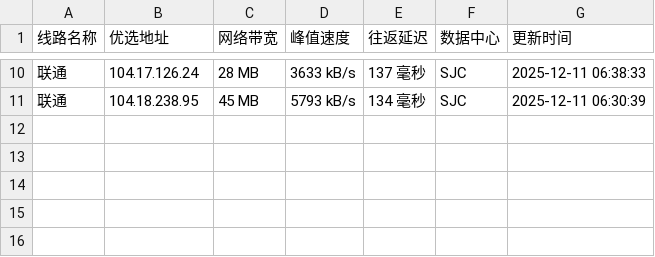
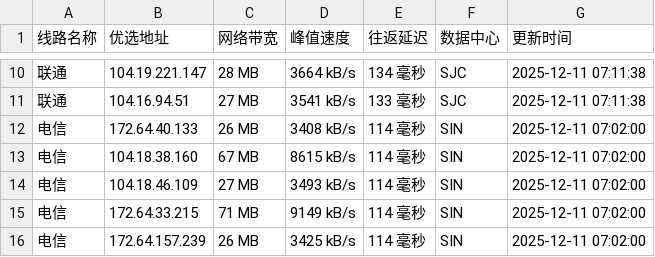
Before and after one commit to xing2kong/cfipv4db, a CSV file: cfip.csv, drawn as a sheet; only a part is shown, gaps mark what is left out; the diff covers the shown part only.

```diff
--- a/cfip.csv
+++ b/cfip.csv
@@ -10,2 +10,7 @@
-联通,104.17.126.24,28 MB,3633 kB/s,137 毫秒,SJC,2025-12-11 06:38:33
-联通,104.18.238.95,45 MB,5793 kB/s,134 毫秒,SJC,2025-12-11 06:30:39
+联通,104.19.221.147,28 MB,3664 kB/s,134 毫秒,SJC,2025-12-11 07:11:38
+联通,104.16.94.51,27 MB,3541 kB/s,133 毫秒,SJC,2025-12-11 07:11:38
+电信,172.64.40.133,26 MB,3408 kB/s,114 毫秒,SIN,2025-12-11 07:02:00
+电信,104.18.38.160,67 MB,8615 kB/s,114 毫秒,SIN,2025-12-11 07:02:00
+电信,104.18.46.109,27 MB,3493 kB/s,114 毫秒,SIN,2025-12-11 07:02:00
+电信,172.64.33.215,71 MB,9149 kB/s,114 毫秒,SIN,2025-12-11 07:02:00
+电信,172.64.157.239,26 MB,3425 kB/s,114 毫秒,SIN,2025-12-11 07:02:00
```
Also changed, not shown: 1 added row, 1 removed row and 32 edited cells elsewhere in this file, 1 other file.
